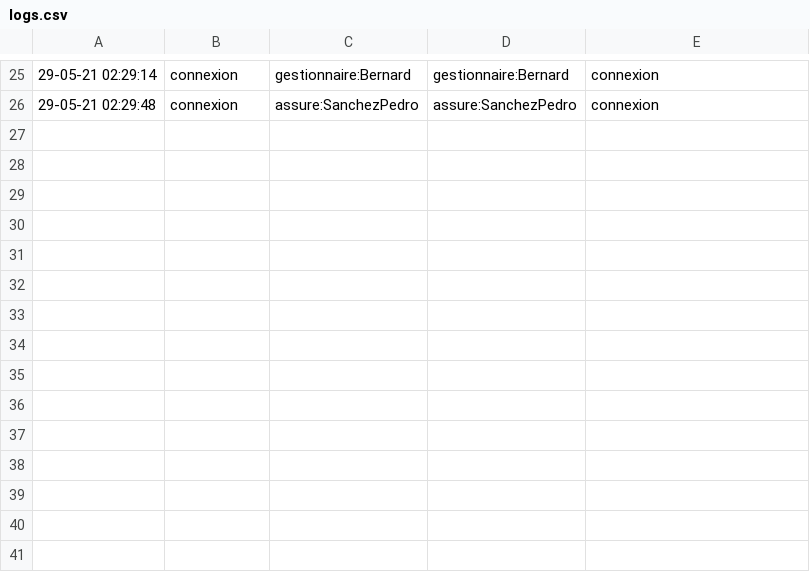
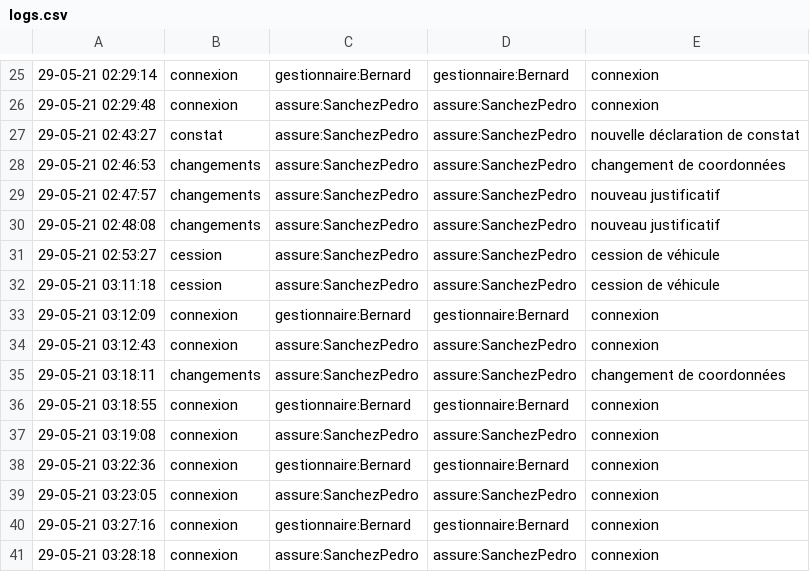
Before and after one commit to VikLeCorbeau/icar, a CSV file: db/logs.csv, drawn as a sheet; only a part is shown, gaps mark what is left out.

```diff
--- a/db/logs.csv
+++ b/db/logs.csv
@@ -26 +26,16 @@
 "29-05-21 02:29:48";connexion;assure:SanchezPedro;assure:SanchezPedro;connexion
+"29-05-21 02:43:27";constat;assure:SanchezPedro;assure:SanchezPedro;"nouvelle déclaration de constat"
+"29-05-21 02:46:53";changements;assure:SanchezPedro;assure:SanchezPedro;"changement de coordonnées"
+"29-05-21 02:47:57";changements;assure:SanchezPedro;assure:SanchezPedro;"nouveau justificatif"
+"29-05-21 02:48:08";changements;assure:SanchezPedro;assure:SanchezPedro;"nouveau justificatif"
+"29-05-21 02:53:27";cession;assure:SanchezPedro;assure:SanchezPedro;"cession de véhicule"
+"29-05-21 03:11:18";cession;assure:SanchezPedro;assure:SanchezPedro;"cession de véhicule"
+"29-05-21 03:12:09";connexion;gestionnaire:Bernard;gestionnaire:Bernard;connexion
+"29-05-21 03:12:43";connexion;assure:SanchezPedro;assure:SanchezPedro;connexion
+"29-05-21 03:18:11";changements;assure:SanchezPedro;assure:SanchezPedro;"changement de coordonnées"
+"29-05-21 03:18:55";connexion;gestionnaire:Bernard;gestionnaire:Bernard;connexion
+"29-05-21 03:19:08";connexion;assure:SanchezPedro;assure:SanchezPedro;connexion
+"29-05-21 03:22:36";connexion;gestionnaire:Bernard;gestionnaire:Bernard;connexion
+"29-05-21 03:23:05";connexion;assure:SanchezPedro;assure:SanchezPedro;connexion
+"29-05-21 03:27:16";connexion;gestionnaire:Bernard;gestionnaire:Bernard;connexion
+"29-05-21 03:28:18";connexion;assure:SanchezPedro;assure:SanchezPedro;connexion
```
Also changed, not shown: 28 other files.
